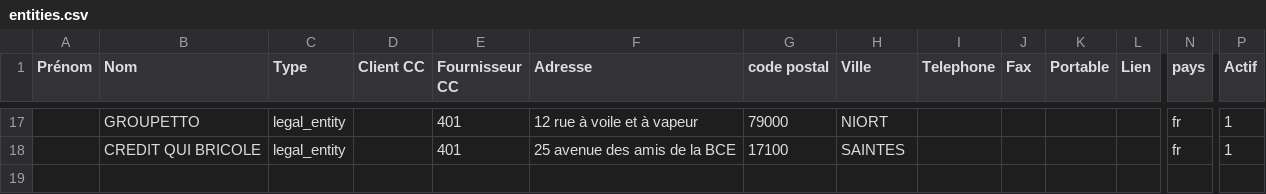
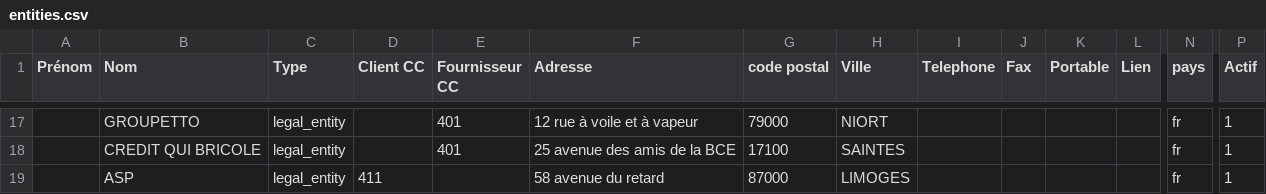
Before and after one commit to ekylibre/first_run-demo, a CSV file: alamano/entities.csv, drawn as a sheet; only a part is shown, gaps mark what is left out; rows hold the shown columns only; the diff names each change by its address in the sheet, - before the commit and + after, or states it on an @@ line.

```diff
--- a/alamano/entities.csv
+++ b/alamano/entities.csv
+row 19:  | ASP | legal_entity | 411 |  | 58 avenue du retard | 87000 | LIMOGES |  |  |  |  | fr | 1
```
Also changed, not shown: alamano/incoming_payments.csv, alamano/sales.csv, 1 other file.
